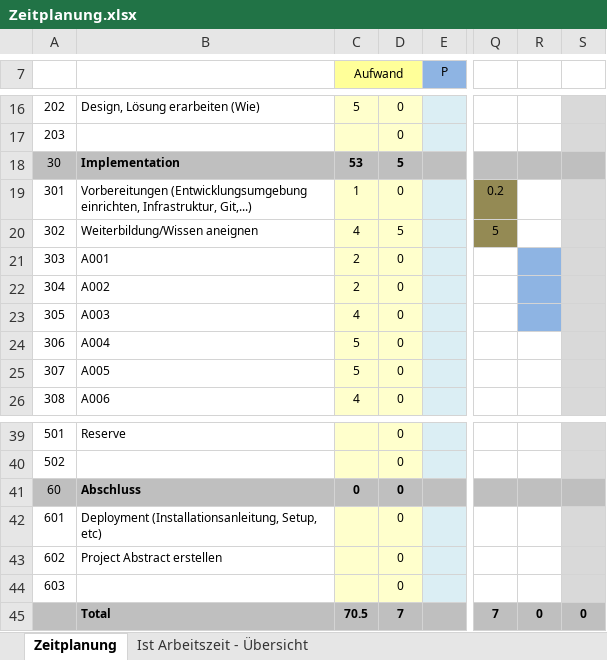
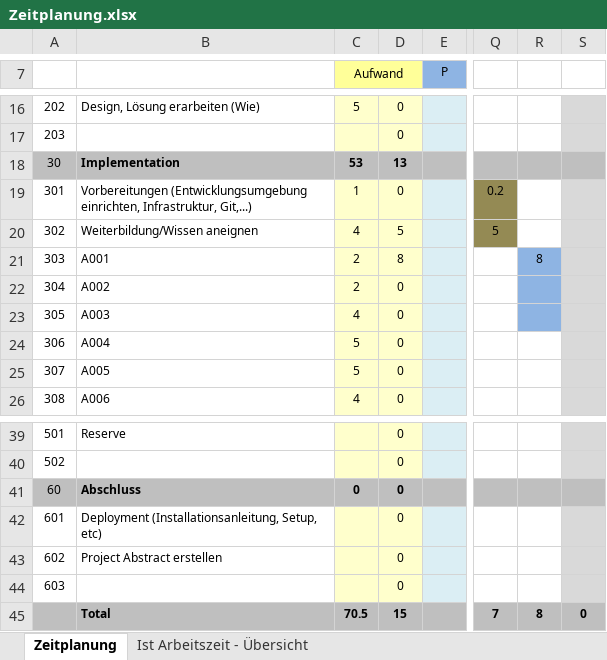
Before and after one commit to Andrinkaech/SmartesKochBackBuch, an Excel workbook: Zeitplanung.xlsx, sheet Zeitplanung, drawn as a sheet; only a part is shown, gaps mark what is left out; values as stored, in another font and other column widths than the file's, no borders; the diff names each change by its address in the sheet, - before the commit and + after, or states it on an @@ line.

Commit message:
Add files via upload

```diff
--- a/Zeitplanung.xlsx (sheet Zeitplanung)
+++ b/Zeitplanung.xlsx (sheet Zeitplanung)
-D18: 5
+D18: 13
-D21: 0
+D21: 8
-R21: (empty)
+R21: 8
-D45: 7
+D45: 15
-R45: 0
+R45: 8
```
Also changed, not shown: sheet Ist Arbeitszeit - Übersicht, charts or pictures.
